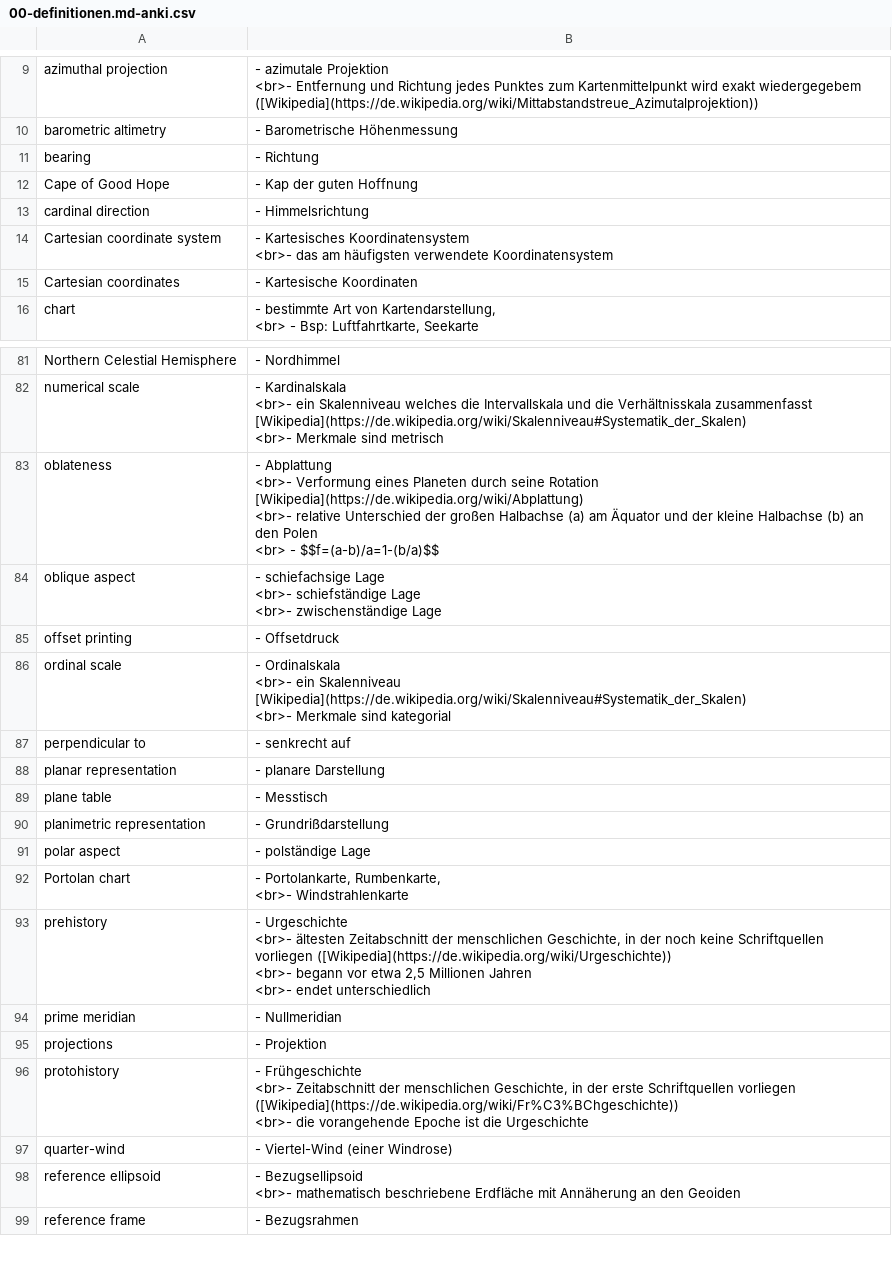
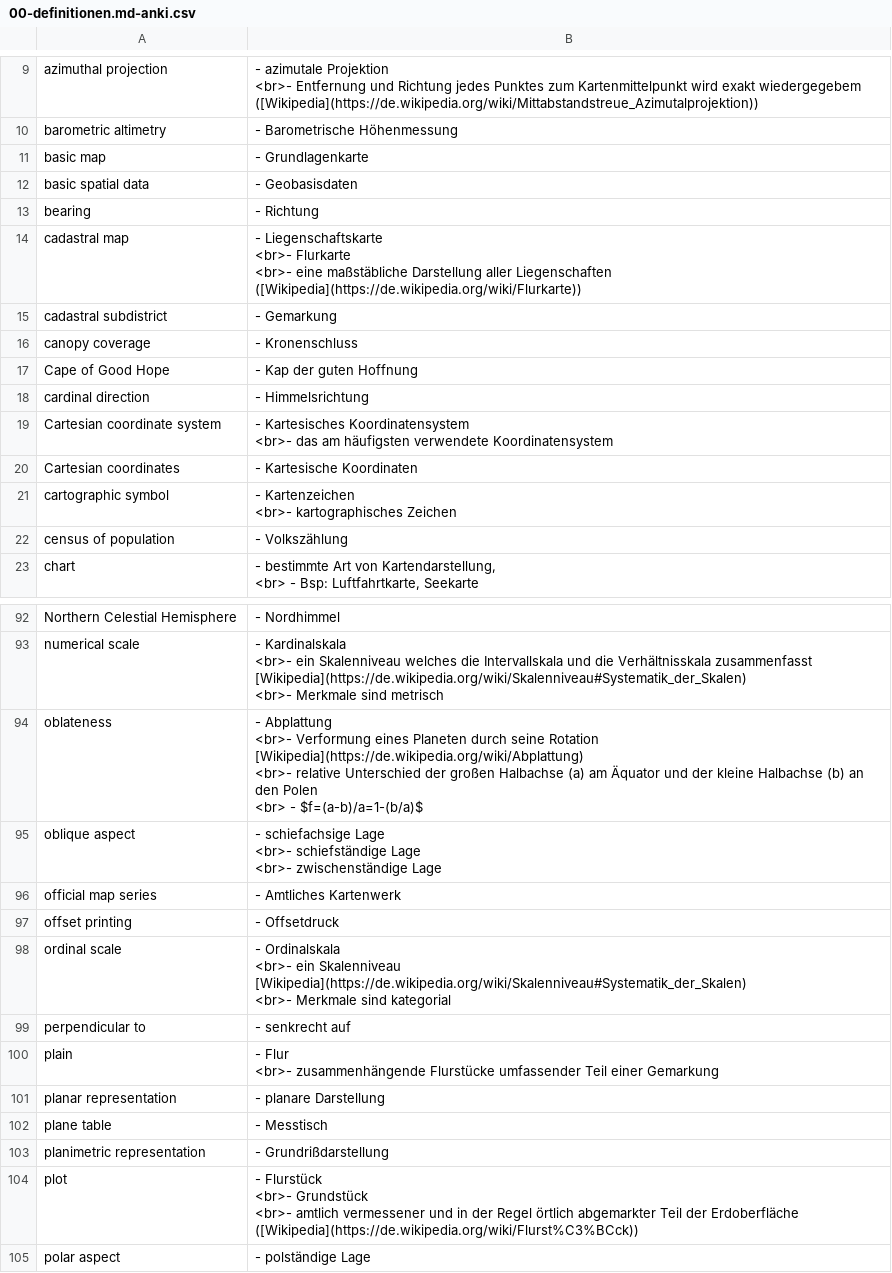
Before and after one commit to Kollektive-Geographie-Heidelberg/Kollektive-Geographie-Heidelberg, a CSV file: kartographie/00-definitionen.md-anki.csv, drawn as a sheet; only a part is shown, gaps mark what is left out; the shorter side is filled out with more unchanged rows; the diff covers the shown part only.

Commit message:
sorted definitions

```diff
--- a/kartographie/00-definitionen.md-anki.csv
+++ b/kartographie/00-definitionen.md-anki.csv
@@ -33,2 +33,8 @@
 "
+"basic map
+","- Grundlagenkarte
+"
+"basic spatial data
+","- Geobasisdaten
+"
 "bearing
@@ -36,2 +42,13 @@
 "
+"cadastral map
+","- Liegenschaftskarte
+<br>- Flurkarte
+<br>- eine maßstäbliche Darstellung aller Liegenschaften ([Wikipedia](https://de.wikipedia.org/wiki/Flurkarte))
+"
+"cadastral subdistrict
+","- Gemarkung
+"
+"canopy coverage
+","- Kronenschluss
+"
 "Cape of Good Hope
@@ -49,2 +66,9 @@
 "
+"cartographic symbol
+","- Kartenzeichen
+<br>- kartographisches Zeichen
+"
+"census of population
+","- Volkszählung
+"
 "chart
@@ -279,8 +317,8 @@
 "
-"oblateness
-","- Abplattung
-<br>- Verformung eines Planeten durch seine Rotation [Wikipedia](https://de.wikipedia.org/wiki/Abplattung)
-<br>-  relative Unterschied der großen Halbachse (a) am Äquator und der kleine Halbachse (b) an den Polen
-<br>  - $$f=(a-b)/a=1-(b/a)$$
-"
+"oblateness
+","- Abplattung
+<br>- Verformung eines Planeten durch seine Rotation [Wikipedia](https://de.wikipedia.org/wiki/Abplattung)
+<br>-  relative Unterschied der großen Halbachse (a) am Äquator und der kleine Halbachse (b) an den Polen
+<br>  - $f=(a-b)/a=1-(b/a)$
+"
 "oblique aspect
@@ -290,2 +328,5 @@
 "
+"official map series
+","- Amtliches Kartenwerk
+"
 "offset printing
@@ -301,2 +342,6 @@
 "
+"plain
+","- Flur
+<br>- zusammenhängende Flurstücke umfassender Teil einer Gemarkung
+"
 "planar representation
@@ -310,2 +355,7 @@
 "
+"plot
+","- Flurstück
+<br>- Grundstück
+<br>- amtlich vermessener und in der Regel örtlich abgemarkter Teil der Erdoberfläche ([Wikipedia](https://de.wikipedia.org/wiki/Flurst%C3%BCck))
+"
 "polar aspect
```
Also changed, not shown: 8 added rows elsewhere in this file, hydrogeographie/00-definitionen.md-anki.csv, klimageographie/00-definitionen.md-anki.csv, 8 other files.
